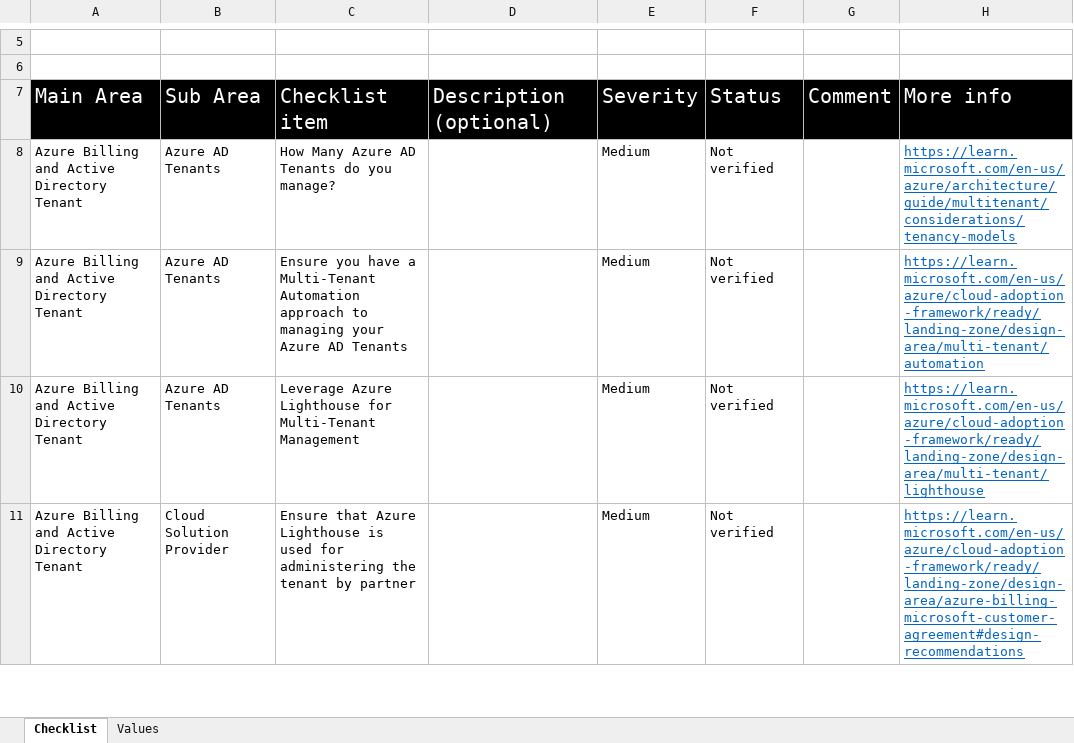
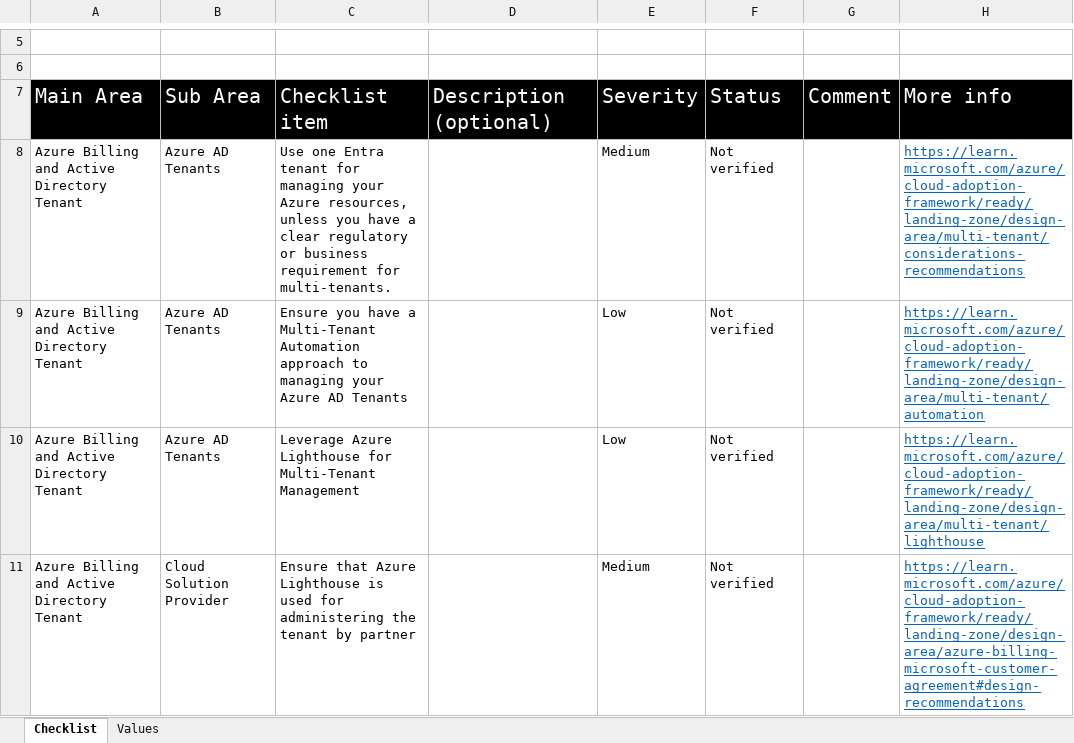
Before and after one commit to Azure/review-checklists, an Excel workbook: spreadsheet/macrofree/alz_checklist.en.xlsx, sheet Checklist, drawn as a sheet; only a part is shown, gaps mark what is left out; values as stored, in another font and other column widths than the file's, no borders; conditional formats not drawn; the diff covers the shown part only; the diff names each change by its address in the sheet, - before the commit and + after, or states it on an @@ line.

```diff
--- a/spreadsheet/macrofree/alz_checklist.en.xlsx (sheet Checklist)
+++ b/spreadsheet/macrofree/alz_checklist.en.xlsx (sheet Checklist)
-C8: How Many Azure AD Tenants do you manage?
+C8: Use one Entra tenant for managing your Azure resources, unless you have a clear regulatory or business requirement for multi-tenants.
-H8: https://learn.microsoft.com/en-us/azure/architecture/guide/multitenant/considerations/tenancy-models
+H8: https://learn.microsoft.com/azure/cloud-adoption-framework/ready/landing-zone/design-area/multi-tenant/considerations-recommendations
-E9:E10: Medium
+E9:E10: Low
-H9: https://learn.microsoft.com/en-us/azure/cloud-adoption-framework/ready/landing-zone/design-area/multi-tenant/automation
+H9: https://learn.microsoft.com/azure/cloud-adoption-framework/ready/landing-zone/design-area/multi-tenant/automation
-H10: https://learn.microsoft.com/en-us/azure/cloud-adoption-framework/ready/landing-zone/design-area/multi-tenant/lighthouse
+H10: https://learn.microsoft.com/azure/cloud-adoption-framework/ready/landing-zone/design-area/multi-tenant/lighthouse
-H11: https://learn.microsoft.com/en-us/azure/cloud-adoption-framework/ready/landing-zone/design-area/azure-billing-microsoft-customer-agreement#design-recommendations
+H11: https://learn.microsoft.com/azure/cloud-adoption-framework/ready/landing-zone/design-area/azure-billing-microsoft-customer-agreement#design-recommendations
```
Also changed, not shown: 3 added rows and 40 edited cells elsewhere in this sheet, spreadsheet/macrofree/alz_checklist.es.xlsx, spreadsheet/macrofree/alz_checklist.ja.xlsx, 17 other files.
